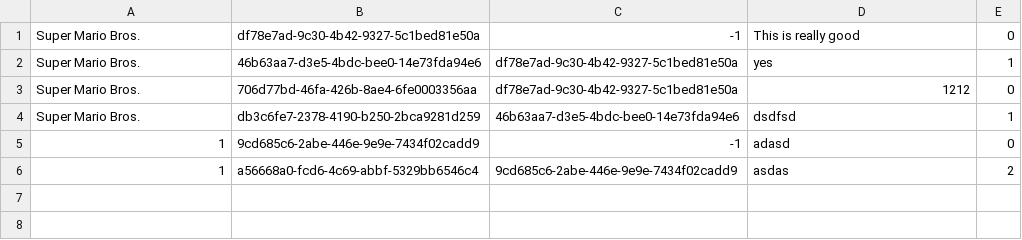
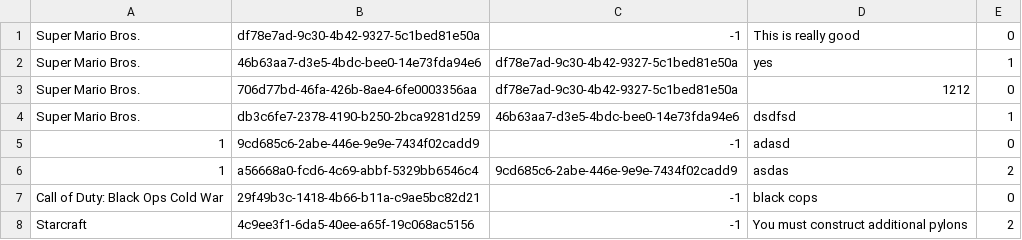
Before and after one commit to liasmiami/GameStock, a CSV file: GameStock/src/comments.csv (was GameStock/comments.csv), drawn as a sheet.

Commit message:
added game to list, test

```diff
--- a/GameStock/comments.csv
+++ b/GameStock/src/comments.csv
@@ -6 +6,3 @@ Super Mario Bros.,db3c6fe7-2378-4190-b250-2bca9281d259,46b63aa7-d3e5-4bdc-bee0-1
 1,a56668a0-fcd6-4c69-abbf-5329bb6546c4,9cd685c6-2abe-446e-9e9e-7434f02cadd9,asdas,2
+Call of Duty: Black Ops Cold War,29f49b3c-1418-4b66-b11a-c9ae5bc82d21,-1,black cops,0
+Starcraft,4c9ee3f1-6da5-40ee-a65f-19c068ac5156,-1,You must construct additional pylons,2
```
Also changed, not shown: 5 other files.
